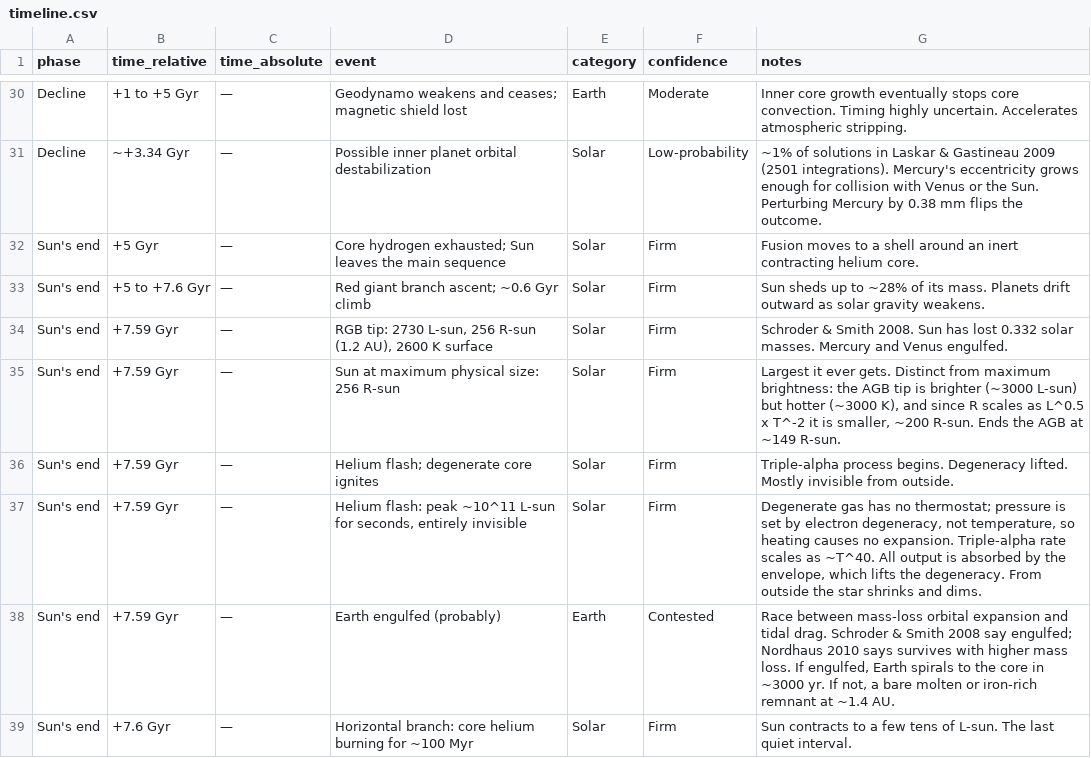
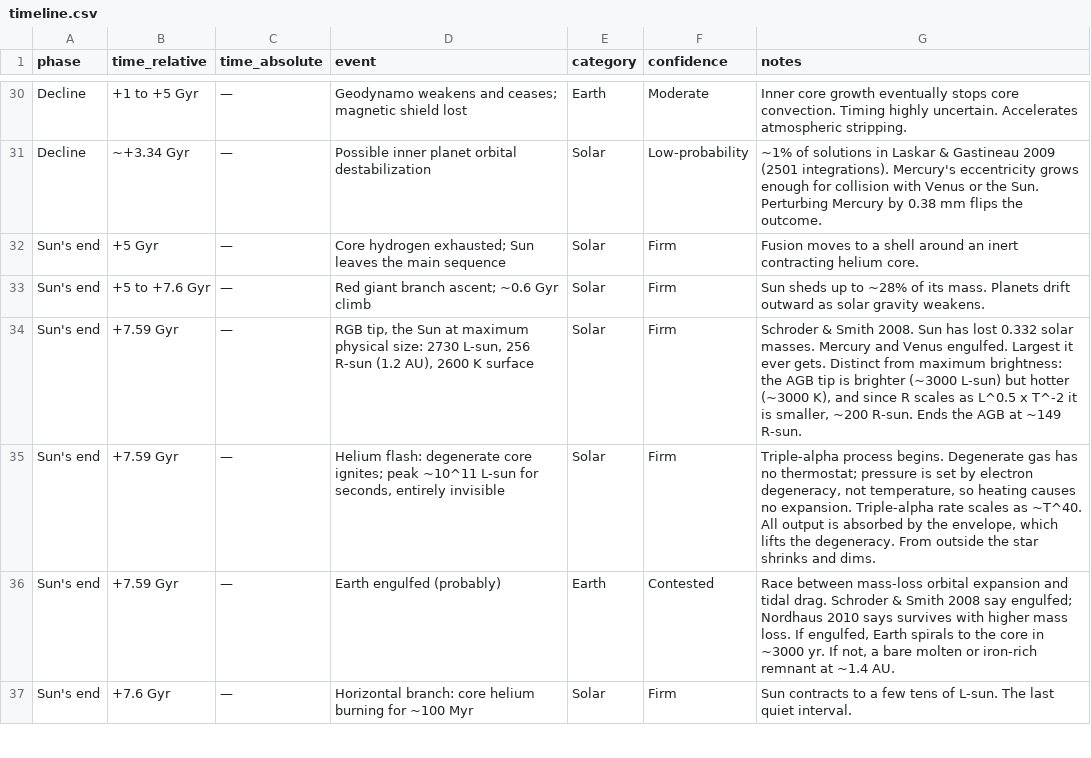
Before and after one commit to natesjacobs/thea, a CSV file: timeline.csv, drawn as a sheet; only a part is shown, gaps mark what is left out; the diff covers the shown part only.

```diff
--- a/timeline.csv
+++ b/timeline.csv
@@ -33,6 +33,4 @@ Sun's end,+5 Gyr,—,Core hydrogen exhausted; Sun leaves the main sequence,Solar
 Sun's end,+5 to +7.6 Gyr,—,Red giant branch ascent; ~0.6 Gyr climb,Solar,Firm,Sun sheds up to ~28% of its mass. Planets drift outward as solar gravity weakens.
-Sun's end,+7.59 Gyr,—,"RGB tip: 2730 L-sun, 256 R-sun (1.2 AU), 2600 K surface",Solar,Firm,Schroder & Smith 2008. Sun has lost 0.332 solar masses. Mercury and Venus engulfed.
-Sun's end,+7.59 Gyr,—,Sun at maximum physical size: 256 R-sun,Solar,Firm,"Largest it ever gets. Distinct from maximum brightness: the AGB tip is brighter (~3000 L-sun) but hotter (~3000 K), and since R scales as L^0.5 x T^-2 it is smaller, ~200 R-sun. Ends the AGB at ~149 R-sun."
-Sun's end,+7.59 Gyr,—,Helium flash; degenerate core ignites,Solar,Firm,Triple-alpha process begins. Degeneracy lifted. Mostly invisible from outside.
-Sun's end,+7.59 Gyr,—,"Helium flash: peak ~10^11 L-sun for seconds, entirely invisible",Solar,Firm,"Degenerate gas has no thermostat; pressure is set by electron degeneracy, not temperature, so heating causes no expansion. Triple-alpha rate scales as ~T^40. All output is absorbed by the envelope, which lifts the degeneracy. From outside the star shrinks and dims."
+Sun's end,+7.59 Gyr,—,"RGB tip, the Sun at maximum physical size: 2730 L-sun, 256 R-sun (1.2 AU), 2600 K surface",Solar,Firm,"Schroder & Smith 2008. Sun has lost 0.332 solar masses. Mercury and Venus engulfed. Largest it ever gets. Distinct from maximum brightness: the AGB tip is brighter (~3000 L-sun) but hotter (~3000 K), and since R scales as L^0.5 x T^-2 it is smaller, ~200 R-sun. Ends the AGB at ~149 R-sun."
+Sun's end,+7.59 Gyr,—,"Helium flash: degenerate core ignites; peak ~10^11 L-sun for seconds, entirely invisible",Solar,Firm,"Triple-alpha process begins. Degenerate gas has no thermostat; pressure is set by electron degeneracy, not temperature, so heating causes no expansion. Triple-alpha rate scales as ~T^40. All output is absorbed by the envelope, which lifts the degeneracy. From outside the star shrinks and dims."
 Sun's end,+7.59 Gyr,—,Earth engulfed (probably),Earth,Contested,"Race between mass-loss orbital expansion and tidal drag. Schroder & Smith 2008 say engulfed; Nordhaus 2010 says survives with higher mass loss. If engulfed, Earth spirals to the core in ~3000 yr. If not, a bare molten or iron-rich remnant at ~1.4 AU."
```
Also changed, not shown: 9 edited cells elsewhere in this file.
